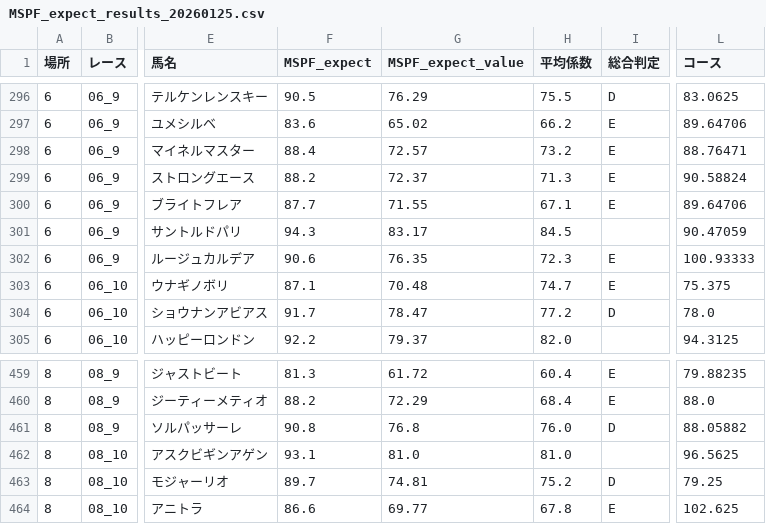
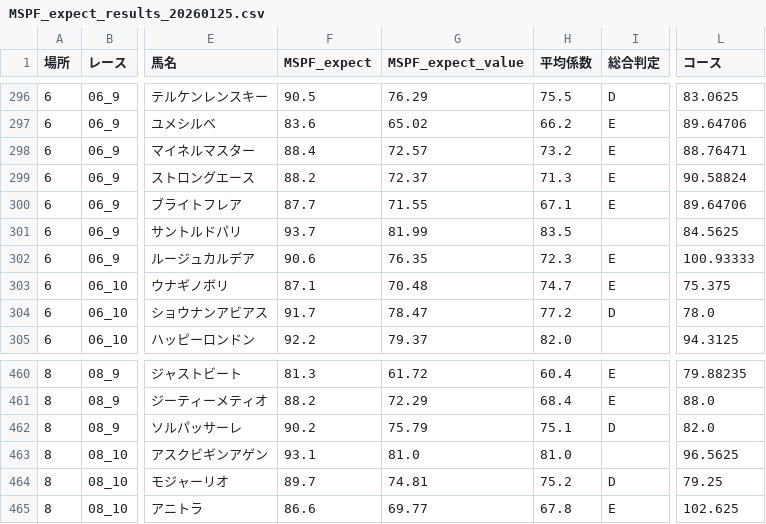
Before and after one commit to mune8465/keiba-dashboard, a CSV file: data/MSPF_expect_results_20260125.csv, drawn as a sheet; only a part is shown, gaps mark what is left out; addresses are those after the commit; the diff covers the shown part only; the diff names each change by its address in the sheet, - before the commit and + after, or states it on an @@ line.

```diff
--- a/data/MSPF_expect_results_20260125.csv
+++ b/data/MSPF_expect_results_20260125.csv
-F301 (MSPF_expect): 94.3
+F301 (MSPF_expect): 93.7
-G301 (MSPF_expect_value): 83.17
+G301 (MSPF_expect_value): 81.99
-H301 (平均係数): 84.5
+H301 (平均係数): 83.5
-L301 (コース): 90.47059
+L301 (コース): 84.5625
-F462 (MSPF_expect): 90.8
+F462 (MSPF_expect): 90.2
-G462 (MSPF_expect_value): 76.8
+G462 (MSPF_expect_value): 75.79
-H462 (平均係数): 76.0
+H462 (平均係数): 75.1
-L462 (コース): 88.05882
+L462 (コース): 82.0
```
Also changed, not shown: 1 added row and 26 edited cells elsewhere in this file, data/MST_index_results_20260125.csv, data/MS_index_results_20260125.csv.
